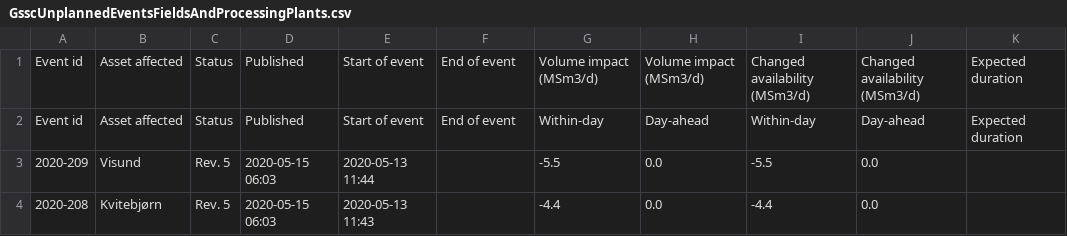
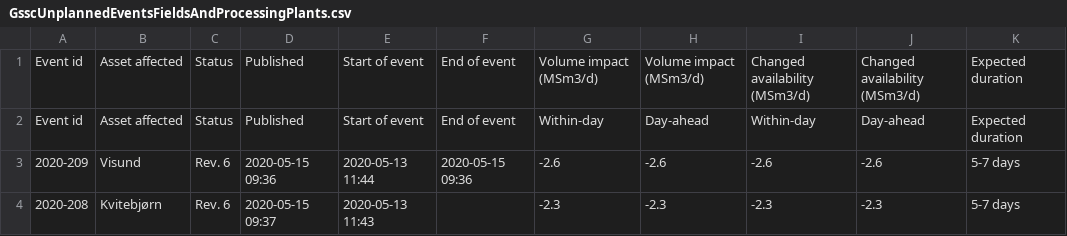
Before and after one commit to vangheq/GasData, a CSV file: data/GsscUnplannedEventsFieldsAndProcessingPlants.csv, drawn as a sheet; only a part is shown; the diff names each change by its address in the sheet, - before the commit and + after, or states it on an @@ line.

```diff
--- a/data/GsscUnplannedEventsFieldsAndProcessingPlants.csv
+++ b/data/GsscUnplannedEventsFieldsAndProcessingPlants.csv
-C3:C4: Rev. 5
+C3:C4: Rev. 6
-D3: 2020-05-15 06:03
+D3: 2020-05-15 09:36
-F3: (empty)
+F3: 2020-05-15 09:36
-G3: -5.5
+G3: -2.6
-H3: 0.0
+H3: -2.6
-I3: -5.5
+I3: -2.6
-J3: 0.0
+J3: -2.6
-K3:K4: (empty)
+K3:K4: 5-7 days
-D4: 2020-05-15 06:03
+D4: 2020-05-15 09:37
-G4: -4.4
+G4: -2.3
-H4: 0.0
+H4: -2.3
-I4: -4.4
+I4: -2.3
-J4: 0.0
+J4: -2.3
```
Also changed, not shown: 1 other file.
